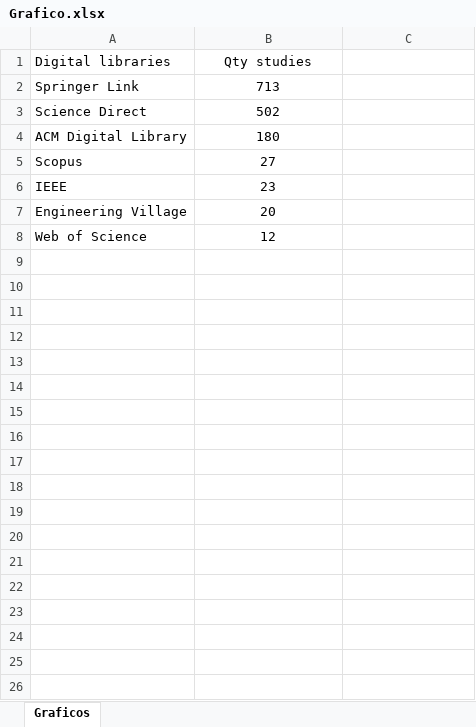
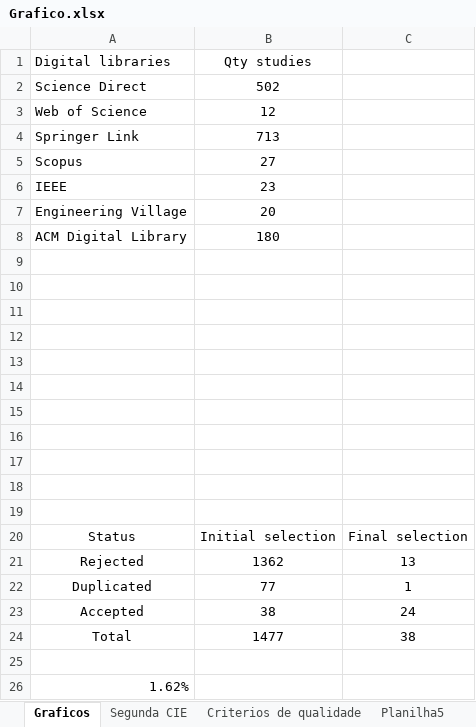
Before and after one commit to duarterafael/doctorate-degree, an Excel workbook: eye-tracker/RSL/V2/Grafico.xlsx, sheet Graficos, drawn as a sheet; values as stored, in another font and other column widths than the file's, no borders; charts and pictures not drawn; addresses are those after the commit; the diff names each change by its address in the sheet, - before the commit and + after, or states it on an @@ line.

```diff
--- a/eye-tracker/RSL/V2/Grafico.xlsx (sheet Graficos)
+++ b/eye-tracker/RSL/V2/Grafico.xlsx (sheet Graficos)
+sheet tab: Segunda CIE
+sheet tab: Criterios de qualidade
+sheet tab: Planilha5
@@ row 3 moved to row 2: Science Direct @@
+row 3: Web of Science | 12
@@ row 4 moved to row 8: ACM Digital Library @@
-row 9: Web of Science | 12
+row 9: (empty)
+row 10: (empty)
+row 11: (empty)
+row 12: (empty)
+row 13: (empty)
+row 14: (empty)
+row 15: (empty)
+row 16: (empty)
+row 17: (empty)
+row 18: (empty)
+row 19: (empty)
+row 20: Status | Initial selection | Final selection
+row 21: Rejected | 1362 | 13
+row 22: Duplicated | 77 | 1
+row 23: Accepted | 38 | 24
+row 24: Total | 1477 | 38
+row 25: (empty)
+row 26: 1.62%
```
Also changed, not shown: charts or pictures, 3 other files.
